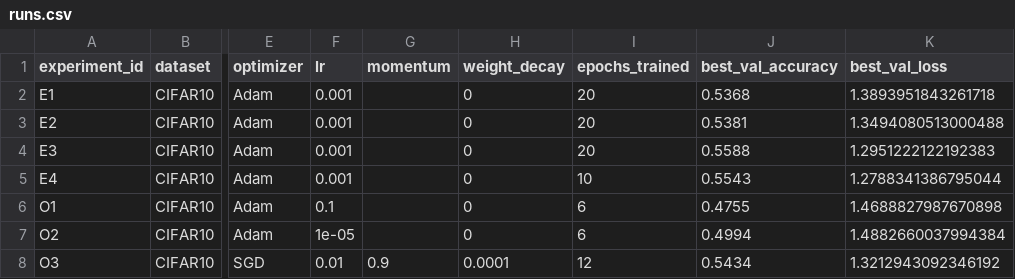
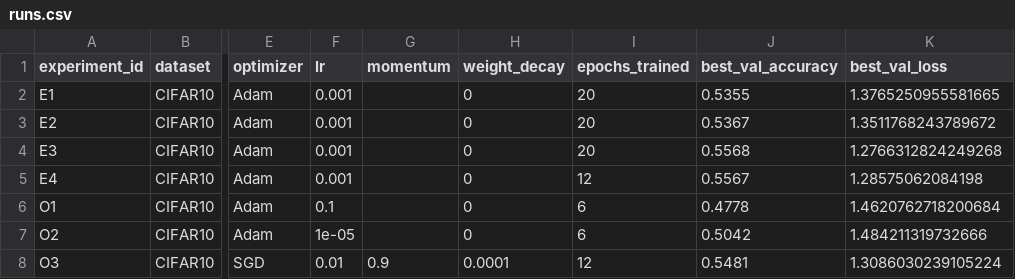
Before and after one commit to lostp000/study-materials, a CSV file: homeworks/HW08-09/artifacts/runs.csv, drawn as a sheet; only a part is shown, gaps mark what is left out; the diff names each change by its address in the sheet, - before the commit and + after, or states it on an @@ line.

```diff
--- a/homeworks/HW08-09/artifacts/runs.csv
+++ b/homeworks/HW08-09/artifacts/runs.csv
-J2 (best_val_accuracy): 0.5368
+J2 (best_val_accuracy): 0.5355
-K2 (best_val_loss): 1.3893951843261718
+K2 (best_val_loss): 1.3765250955581665
-J3 (best_val_accuracy): 0.5381
+J3 (best_val_accuracy): 0.5367
-K3 (best_val_loss): 1.3494080513000488
+K3 (best_val_loss): 1.3511768243789672
-J4 (best_val_accuracy): 0.5588
+J4 (best_val_accuracy): 0.5568
-K4 (best_val_loss): 1.2951222122192383
+K4 (best_val_loss): 1.2766312824249268
-I5 (epochs_trained): 10
+I5 (epochs_trained): 12
-J5 (best_val_accuracy): 0.5543
+J5 (best_val_accuracy): 0.5567
-K5 (best_val_loss): 1.2788341386795044
+K5 (best_val_loss): 1.28575062084198
-J6 (best_val_accuracy): 0.4755
+J6 (best_val_accuracy): 0.4778
-K6 (best_val_loss): 1.4688827987670898
+K6 (best_val_loss): 1.4620762718200684
-J7 (best_val_accuracy): 0.4994
+J7 (best_val_accuracy): 0.5042
-K7 (best_val_loss): 1.4882660037994384
+K7 (best_val_loss): 1.484211319732666
-J8 (best_val_accuracy): 0.5434
+J8 (best_val_accuracy): 0.5481
-K8 (best_val_loss): 1.3212943092346192
+K8 (best_val_loss): 1.3086030239105224
```
Also changed, not shown: 5 other files.
